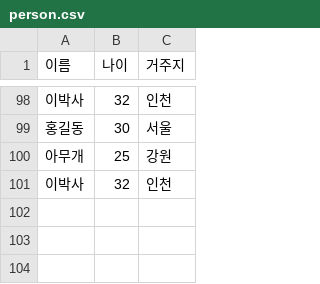
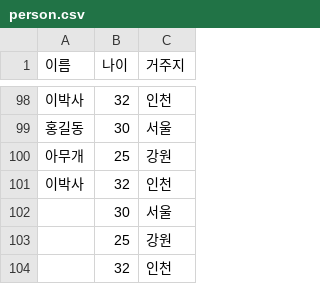
Before and after one commit to fxzz/spring-batch, a CSV file: src/main/resources/person.csv, drawn as a sheet; only a part is shown, gaps mark what is left out.

```diff
--- a/src/main/resources/person.csv
+++ b/src/main/resources/person.csv
@@ -101 +101,4 @@
 이박사,32,인천
+,30,서울
+,25,강원
+,32,인천
```
Also changed, not shown: 2 other files.
